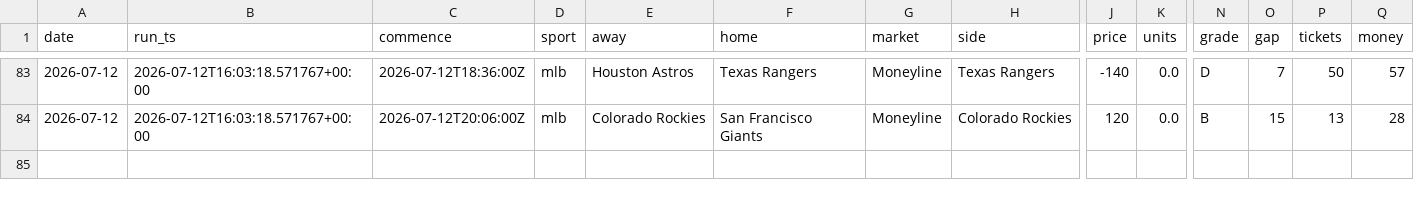
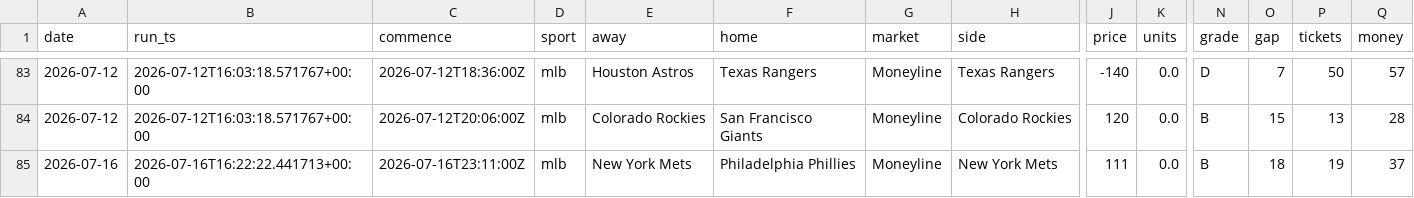
Before and after one commit to nfliegelman/ridgeseeker, a CSV file: docs/bets.csv, drawn as a sheet; only a part is shown, gaps mark what is left out; rows hold the shown columns only; the diff names each change by its address in the sheet, - before the commit and + after, or states it on an @@ line.

```diff
--- a/docs/bets.csv
+++ b/docs/bets.csv
+row 85: 2026-07-16 | 2026-07-16T16:22:22.441713+00:00 | 2026-07-16T23:11:00Z | mlb | New York Mets | Philadelphia Phillies | Moneyline | New York Mets | 111 | 0.0 | B | 18 | 19 | 37
```
Also changed, not shown: docs/runlog.csv, docs/snapshots.csv, 6 other files.
